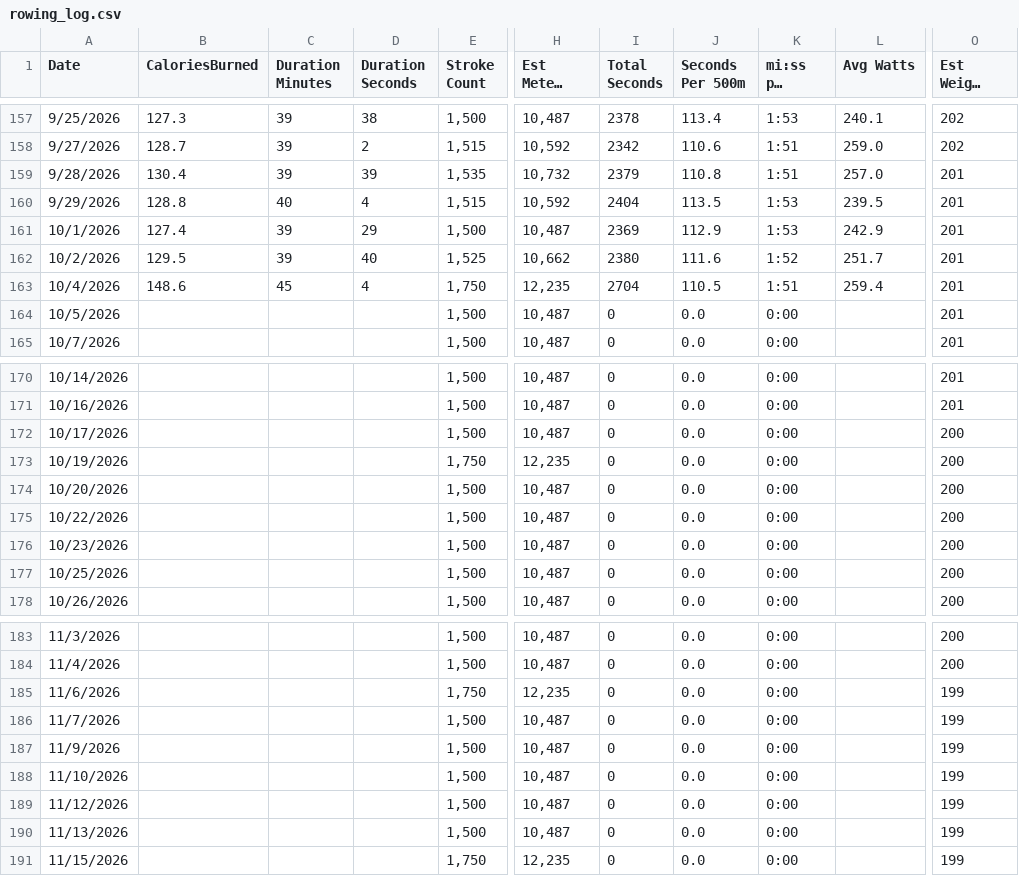
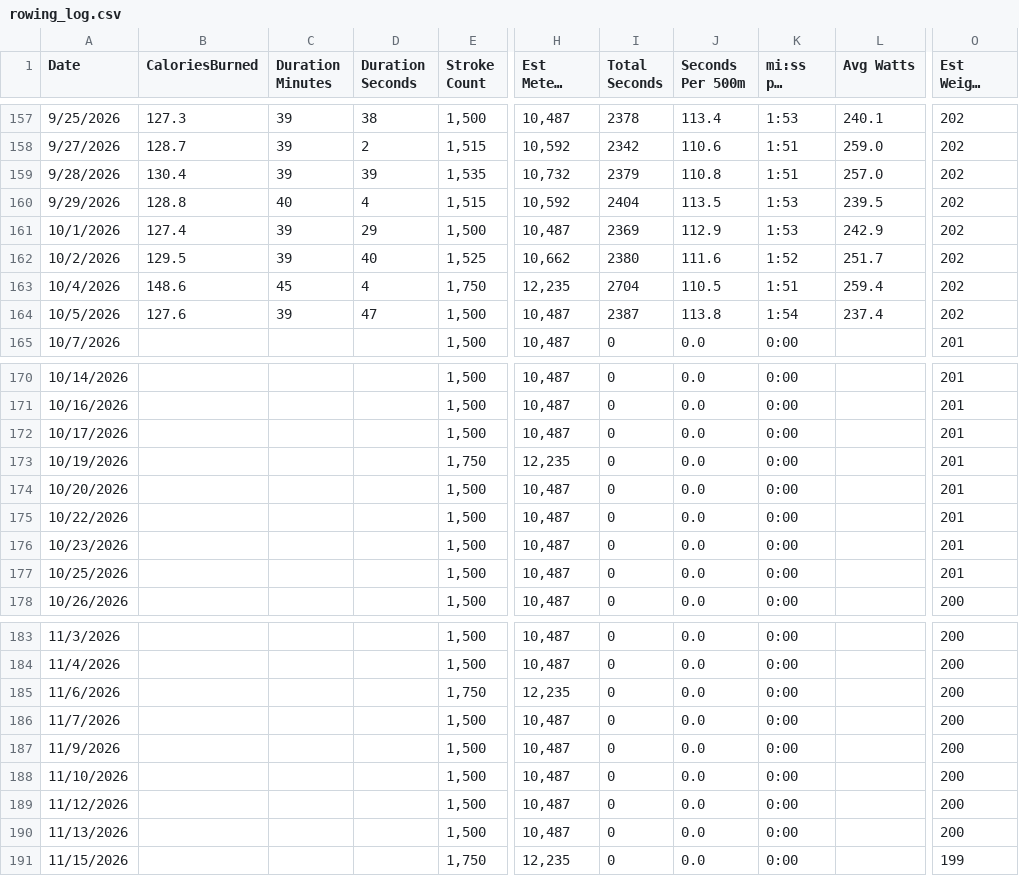
Before and after one commit to kramztloh/rowing-dashboard-data, a CSV file: rowing_log.csv, drawn as a sheet; only a part is shown, gaps mark what is left out; long unchanged cells end in …; the diff covers the shown part only; the diff names each change by its address in the sheet, - before the commit and + after, or states it on an @@ line.

```diff
--- a/rowing_log.csv
+++ b/rowing_log.csv
-O159:O164 (Est Weight (lbs)): 201
+O159:O164 (Est Weight (lbs)): 202
-B164 (CaloriesBurned): (empty)
+B164 (CaloriesBurned): 127.6
-C164 (Duration Minutes): (empty)
+C164 (Duration Minutes): 39
-D164 (Duration Seconds): (empty)
+D164 (Duration Seconds): 47
-I164 (Total Seconds): 0
+I164 (Total Seconds): 2387
-J164 (Seconds Per 500m): 0.0
+J164 (Seconds Per 500m): 113.8
-K164 (mi:ss per 500m): 0:00
+K164 (mi:ss per 500m): 1:54
-L164 (Avg Watts): (empty)
+L164 (Avg Watts): 237.4
-O172:O177 (Est Weight (lbs)): 200
+O172:O177 (Est Weight (lbs)): 201
-O185:O190 (Est Weight (lbs)): 199
+O185:O190 (Est Weight (lbs)): 200
```
Also changed, not shown: 12 edited cells elsewhere in this file.
